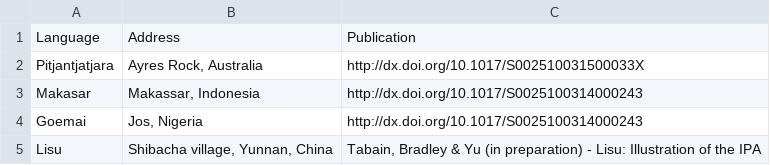
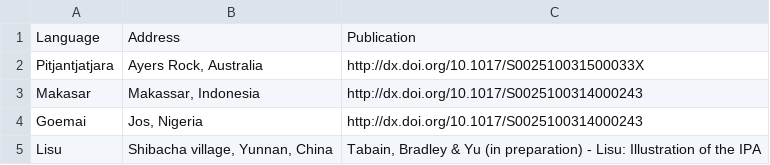
Before and after one commit to richardbeare/marijatabain, a CSV file: ipa_details.csv, drawn as a sheet.

```diff
--- a/ipa_details.csv
+++ b/ipa_details.csv
@@ -1,3 +1,3 @@
 Language,Address,Publication
-Pitjantjatjara,"Ayres Rock, Australia",http://dx.doi.org/10.1017/S002510031500033X
+Pitjantjatjara,"Ayers Rock, Australia",http://dx.doi.org/10.1017/S002510031500033X
 Makasar,"Makassar, Indonesia",http://dx.doi.org/10.1017/S0025100314000243
```
Also changed, not shown: 2 other files.
